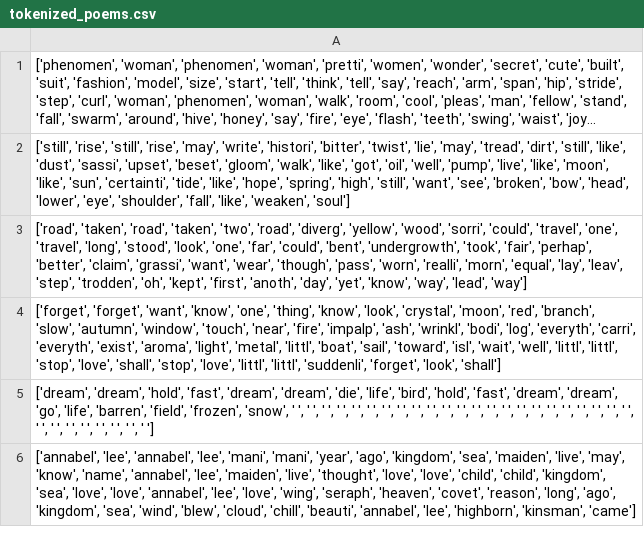
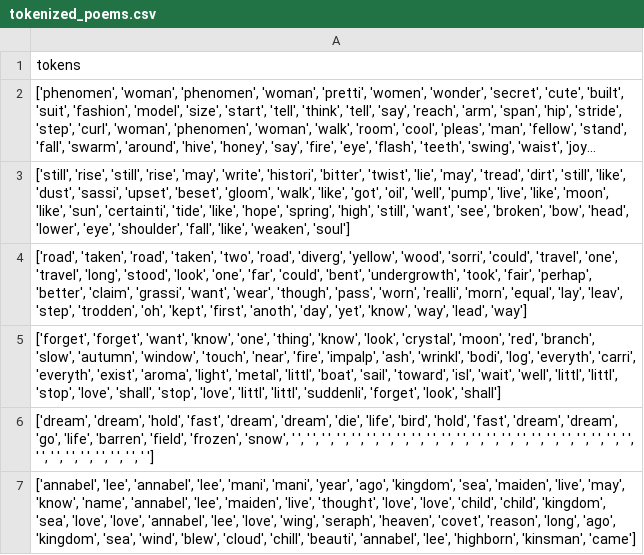
Before and after one commit to bugo99iot/poet_bot, a CSV file: src/scraper_ML/tokenized_poems.csv, drawn as a sheet; only a part is shown; long unchanged cells end in …; the diff names each change by its address in the sheet, - before the commit and + after, or states it on an @@ line.

```diff
--- a/src/scraper_ML/tokenized_poems.csv
+++ b/src/scraper_ML/tokenized_poems.csv
+row 1: tokens
```
Also changed, not shown: 8 other files.
